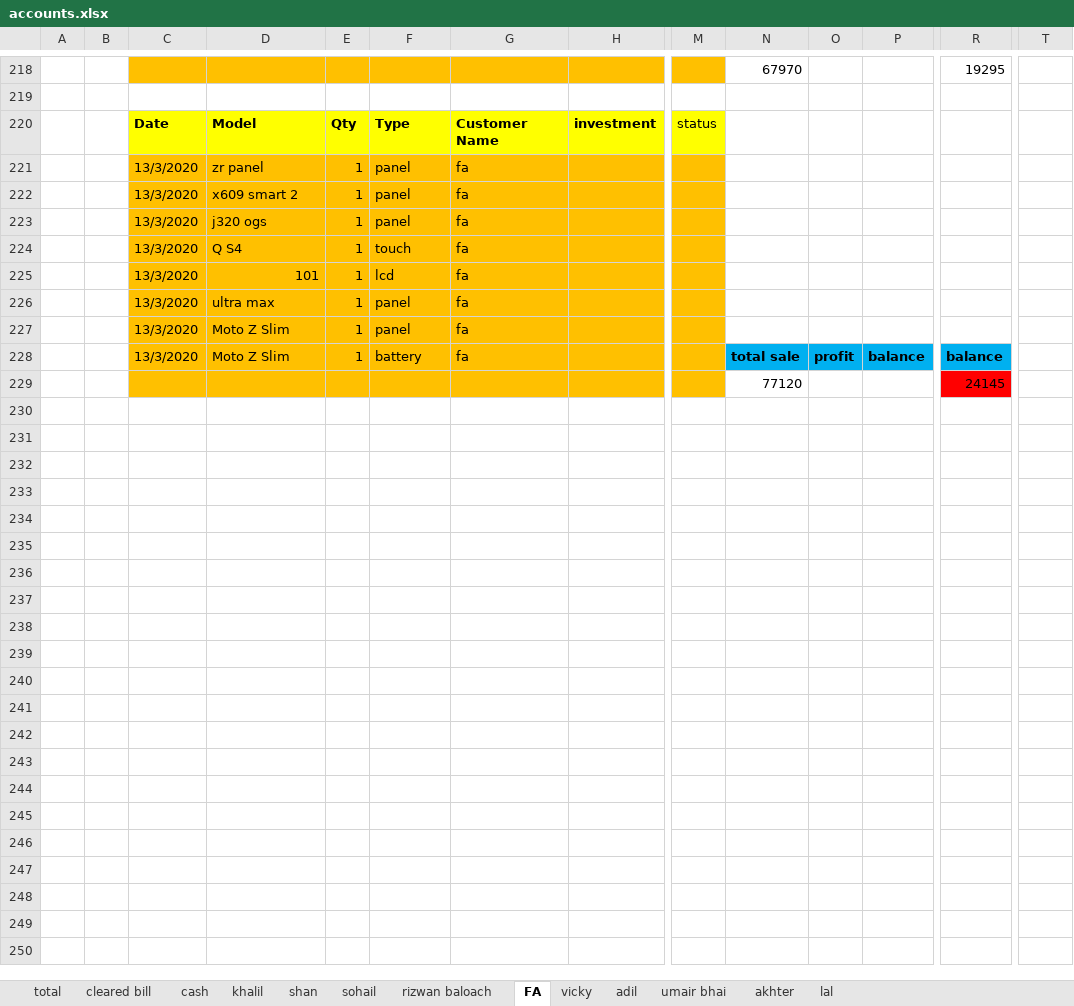
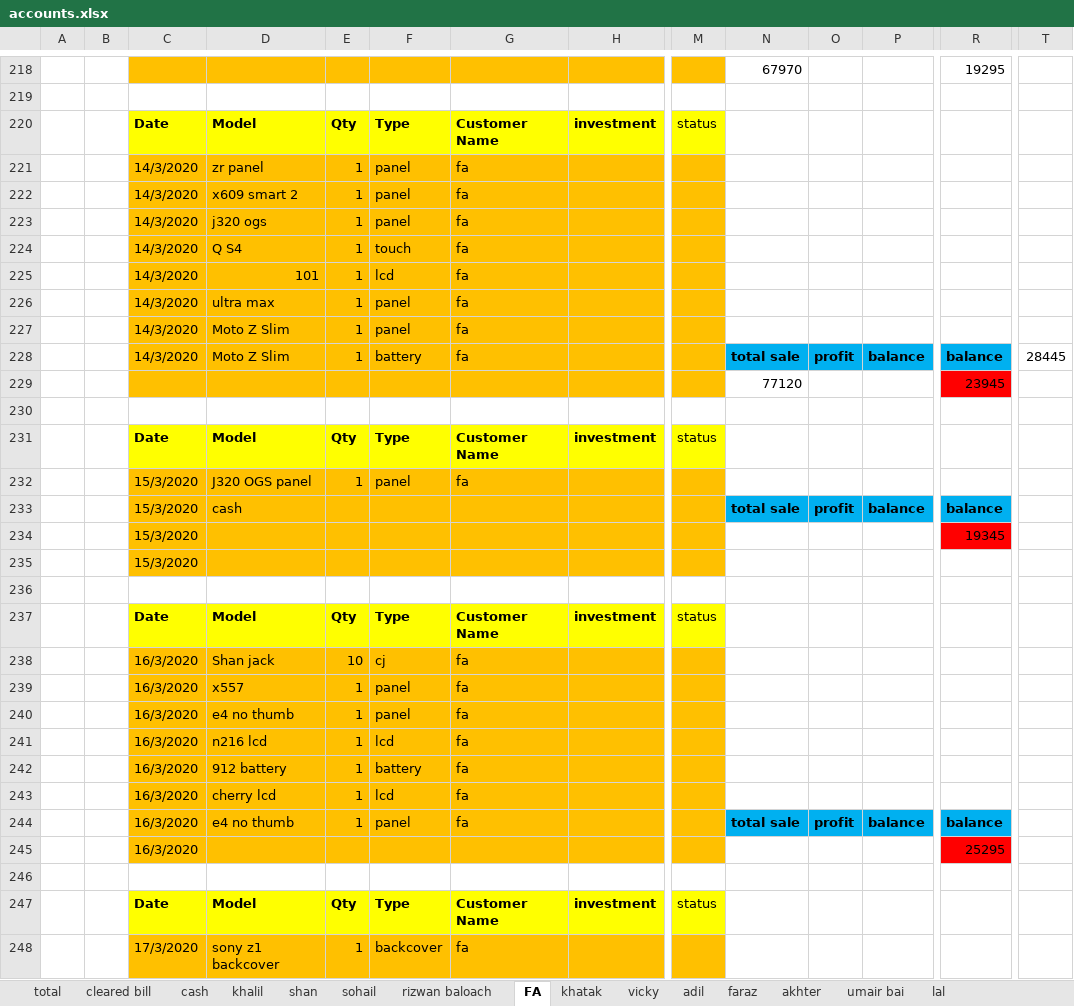
Before and after one commit to waqar321/shop-data, an Excel workbook: account/accounts.xlsx, sheet FA, drawn as a sheet; only a part is shown, gaps mark what is left out; values as stored, in another font and other column widths than the file's, no borders; rows hold the shown columns only; the diff covers the shown part only; the diff names each change by its address in the sheet, - before the commit and + after, or states it on an @@ line.

```diff
--- a/account/accounts.xlsx (sheet FA)
+++ b/account/accounts.xlsx (sheet FA)
-sheet tab: umair bhai
+sheet tab: khatak
+sheet tab: faraz
+sheet tab: umair bai
-C221:C228: 13/3/2020
+C221:C228: 14/3/2020
-T228: (empty)
+T228: 28445
-R229: 24145
+R229: 23945
+row 230: (empty)
+row 231:  |  | Date | Model | Qty | Type | Customer Name | investment | status
+row 232:  |  | 15/3/2020 | J320 OGS panel | 1 | panel | fa
+row 233:  |  | 15/3/2020 | cash |  |  |  |  |  | total sale | profit | balance | balance
+row 234:  |  | 15/3/2020 |  |  |  |  |  |  |  |  |  | 19345
+row 235:  |  | 15/3/2020
+row 236: (empty)
+row 237:  |  | Date | Model | Qty | Type | Customer Name | investment | status
+row 238:  |  | 16/3/2020 | Shan jack | 10 | cj | fa
+row 239:  |  | 16/3/2020 | x557 | 1 | panel | fa
+row 240:  |  | 16/3/2020 | e4 no thumb | 1 | panel | fa
+row 241:  |  | 16/3/2020 | n216 lcd | 1 | lcd | fa
+row 242:  |  | 16/3/2020 | 912 battery | 1 | battery | fa
+row 243:  |  | 16/3/2020 | cherry lcd | 1 | lcd | fa
+row 244:  |  | 16/3/2020 | e4 no thumb | 1 | panel | fa |  |  | total sale | profit | balance | balance
+row 245:  |  | 16/3/2020 |  |  |  |  |  |  |  |  |  | 25295
+row 246: (empty)
+row 247:  |  | Date | Model | Qty | Type | Customer Name | investment | status
+row 248:  |  | 17/3/2020 | sony z1 backcover | 1 | backcover | fa
```
Also changed, not shown: 51 added rows elsewhere in this sheet, sheet khalil, sheet rizwan baloach, sheet adil, sheet akhter, sheet shan, sheet cash, 1 more sheet, backup/final_panel_touch_lcd_backcover.xlsx.
